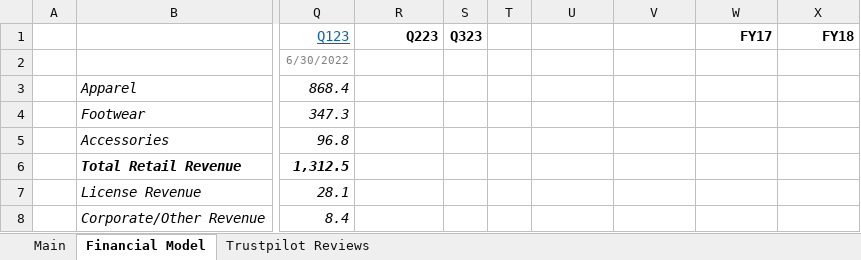
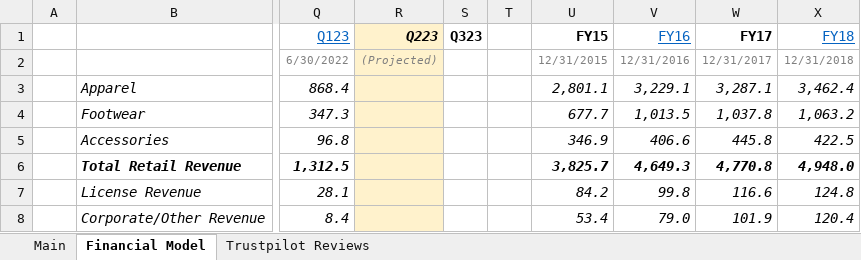
Before and after one commit to Charlie-Hill/Financial-Models, an Excel workbook: $UA.xlsx, sheet Financial Model, drawn as a sheet; only a part is shown, gaps mark what is left out; values as stored, in another font and other column widths than the file's, no borders; charts and pictures not drawn; the diff covers the shown part only; the diff names each change by its address in the sheet, - before the commit and + after, or states it on an @@ line.

Commit message:
$UA FY15, FY16, FY17, FY18 financial data, metrics & calcs

```diff
--- a/$UA.xlsx (sheet Financial Model)
+++ b/$UA.xlsx (sheet Financial Model)
-R1:R8 fill: none
+R1:R8 fill: #FFF2CC
-R1 italic: off
+R1 italic: on
-U1: (empty)
+U1: FY15
-V1: (empty)
+V1: FY16
@@ X1 bold: on → off, underline: off → on, text colour: black → #0563C1 @@
-R2 (Q223): (empty)
+R2 (Q223): (Projected)
-U2 (FY15): (empty)
+U2 (FY15): 12/31/2015
-V2 (FY16): (empty)
+V2 (FY16): 12/31/2016
-W2 (FY17): (empty)
+W2 (FY17): 12/31/2017
-X2 (FY18): (empty)
+X2 (FY18): 12/31/2018
-U3 (FY15): (empty)
+U3 (FY15): 2,801.1
-V3 (FY16): (empty)
+V3 (FY16): 3,229.1
-W3 (FY17): (empty)
+W3 (FY17): 3,287.1
-X3 (FY18): (empty)
+X3 (FY18): 3,462.4
-U4 (FY15): (empty)
+U4 (FY15): 677.7
-V4 (FY16): (empty)
+V4 (FY16): 1,013.5
-W4 (FY17): (empty)
+W4 (FY17): 1,037.8
-X4 (FY18): (empty)
+X4 (FY18): 1,063.2
-U5 (FY15): (empty)
+U5 (FY15): 346.9
-V5 (FY16): (empty)
+V5 (FY16): 406.6
-W5 (FY17): (empty)
+W5 (FY17): 445.8
-X5 (FY18): (empty)
+X5 (FY18): 422.5
-U6 (FY15): (empty)
+U6 (FY15): 3,825.7
-V6 (FY16): (empty)
+V6 (FY16): 4,649.3
-W6 (FY17): (empty)
+W6 (FY17): 4,770.8
-X6 (FY18): (empty)
+X6 (FY18): 4,948.0
-U7 (FY15): (empty)
+U7 (FY15): 84.2
-V7 (FY16): (empty)
+V7 (FY16): 99.8
-W7 (FY17): (empty)
+W7 (FY17): 116.6
-X7 (FY18): (empty)
+X7 (FY18): 124.8
-U8 (FY15): (empty)
+U8 (FY15): 53.4
-V8 (FY16): (empty)
+V8 (FY16): 79.0
-W8 (FY17): (empty)
+W8 (FY17): 101.9
-X8 (FY18): (empty)
+X8 (FY18): 120.4
```
Also changed, not shown: 169 edited cells and cell formats elsewhere in this sheet, charts or pictures.
